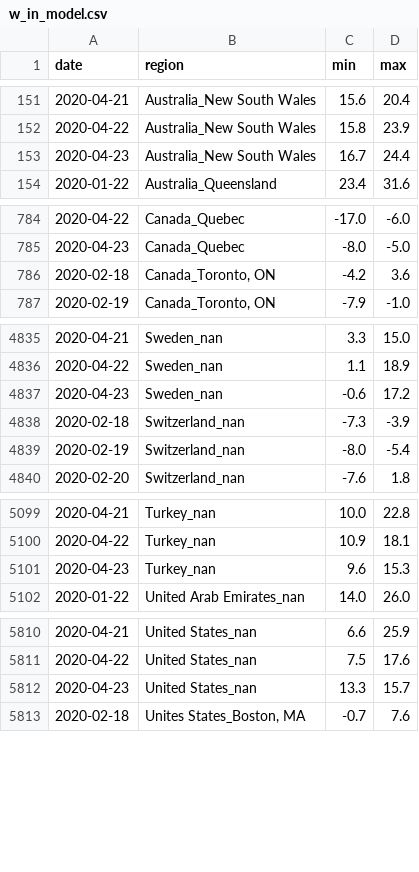
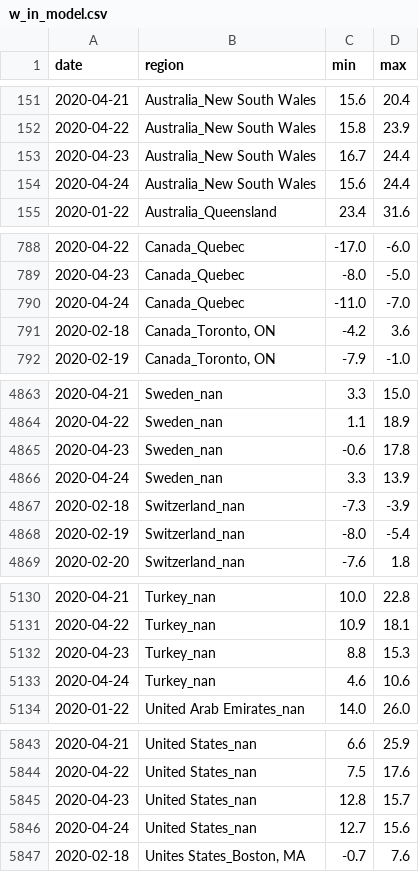
Before and after one commit to jpacerqueira-zz/project_lost_saturn, a CSV file: notebooks/covid19/data/w_in_model.csv, drawn as a sheet; only a part is shown, gaps mark what is left out; the diff covers the shown part only.

```diff
--- a/notebooks/covid19/data/w_in_model.csv
+++ b/notebooks/covid19/data/w_in_model.csv
@@ -153,2 +153,3 @@ date,region,min,max
 2020-04-23,Australia_New South Wales,16.7,24.4
+2020-04-24,Australia_New South Wales,15.6,24.4
 2020-01-22,Australia_Queensland,23.4,31.6
@@ -785,2 +789,3 @@ date,region,min,max
 2020-04-23,Canada_Quebec,-8.0,-5.0
+2020-04-24,Canada_Quebec,-11.0,-7.0
 2020-02-18,"Canada_Toronto, ON",-4.2,3.6
@@ -4836,3 +4864,4 @@ date,region,min,max
 2020-04-22,Sweden_nan,1.1,18.9
-2020-04-23,Sweden_nan,-0.6,17.2
+2020-04-23,Sweden_nan,-0.6,17.8
+2020-04-24,Sweden_nan,3.3,13.9
 2020-02-18,Switzerland_nan,-7.3,-3.9
@@ -5100,3 +5131,4 @@ date,region,min,max
 2020-04-22,Turkey_nan,10.9,18.1
-2020-04-23,Turkey_nan,9.6,15.3
+2020-04-23,Turkey_nan,8.8,15.3
+2020-04-24,Turkey_nan,4.6,10.6
 2020-01-22,United Arab Emirates_nan,14.0,26.0
@@ -5811,3 +5844,4 @@ date,region,min,max
 2020-04-22,United States_nan,7.5,17.6
-2020-04-23,United States_nan,13.3,15.7
+2020-04-23,United States_nan,12.8,15.7
+2020-04-24,United States_nan,12.7,15.6
 2020-02-18,"Unites States_Boston, MA",-0.7,7.6
```
Also changed, not shown: 30 added rows and 10 edited cells elsewhere in this file, notebooks/covid19/data/prediction_kalman_filter_global.csv, notebooks/covid19/data/ts_conf_r.csv, 27 other files.
